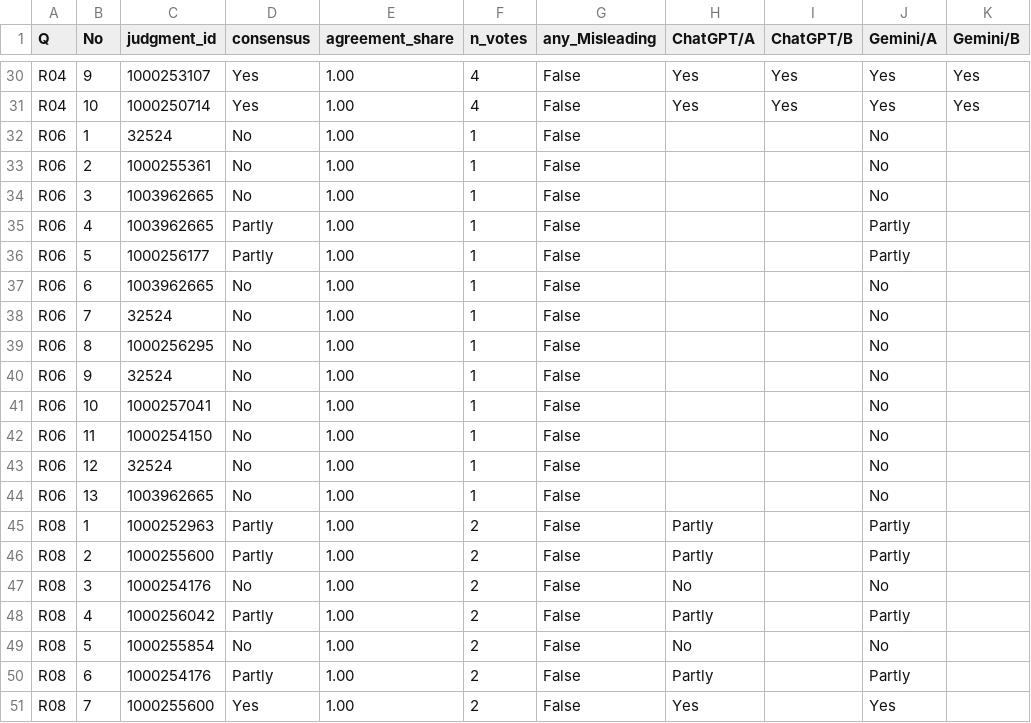
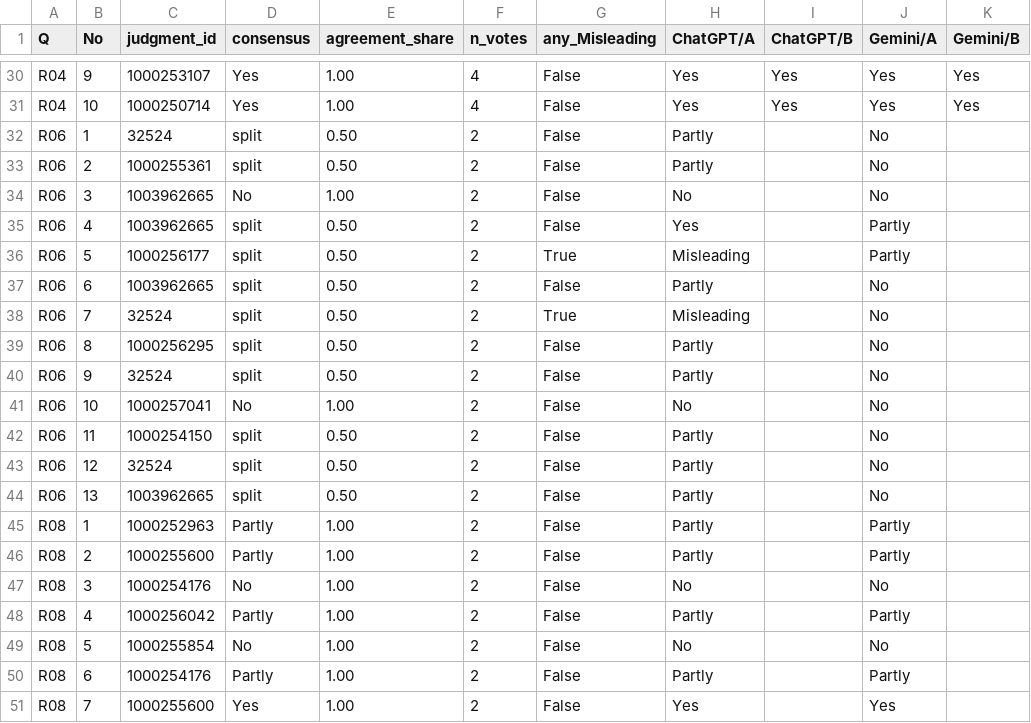
Before and after one commit to Tanbir-Ahm/recourse-sci-pool, a CSV file: review_results/2026-10-09_real30_marking_analysis/ingest/llm_marks.csv, drawn as a sheet; only a part is shown, gaps mark what is left out; the diff covers the shown part only; the diff names each change by its address in the sheet, - before the commit and + after, or states it on an @@ line.

```diff
--- a/review_results/2026-10-09_real30_marking_analysis/ingest/llm_marks.csv
+++ b/review_results/2026-10-09_real30_marking_analysis/ingest/llm_marks.csv
-D32:D33 (consensus): No
+D32:D33 (consensus): split
-E32:E33 (agreement_share): 1.00
+E32:E33 (agreement_share): 0.50
-F32:F44 (n_votes): 1
+F32:F44 (n_votes): 2
-H32:H33 (ChatGPT/A): (empty)
+H32:H33 (ChatGPT/A): Partly
-H34 (ChatGPT/A): (empty)
+H34 (ChatGPT/A): No
-D35:D36 (consensus): Partly
+D35:D36 (consensus): split
-E35:E40 (agreement_share): 1.00
+E35:E40 (agreement_share): 0.50
-H35 (ChatGPT/A): (empty)
+H35 (ChatGPT/A): Yes
-G36 (any_Misleading): False
+G36 (any_Misleading): True
-H36 (ChatGPT/A): (empty)
+H36 (ChatGPT/A): Misleading
-D37:D40 (consensus): No
+D37:D40 (consensus): split
-H37 (ChatGPT/A): (empty)
+H37 (ChatGPT/A): Partly
-G38 (any_Misleading): False
+G38 (any_Misleading): True
-H38 (ChatGPT/A): (empty)
+H38 (ChatGPT/A): Misleading
-H39:H40 (ChatGPT/A): (empty)
+H39:H40 (ChatGPT/A): Partly
-H41 (ChatGPT/A): (empty)
+H41 (ChatGPT/A): No
-D42:D44 (consensus): No
+D42:D44 (consensus): split
-E42:E44 (agreement_share): 1.00
+E42:E44 (agreement_share): 0.50
-H42:H44 (ChatGPT/A): (empty)
+H42:H44 (ChatGPT/A): Partly
```
Also changed, not shown: 25 edited cells elsewhere in this file, review_results/2026-10-09_real30_marking_analysis/ingest/llm_sensitivity.csv, 20 other files.
